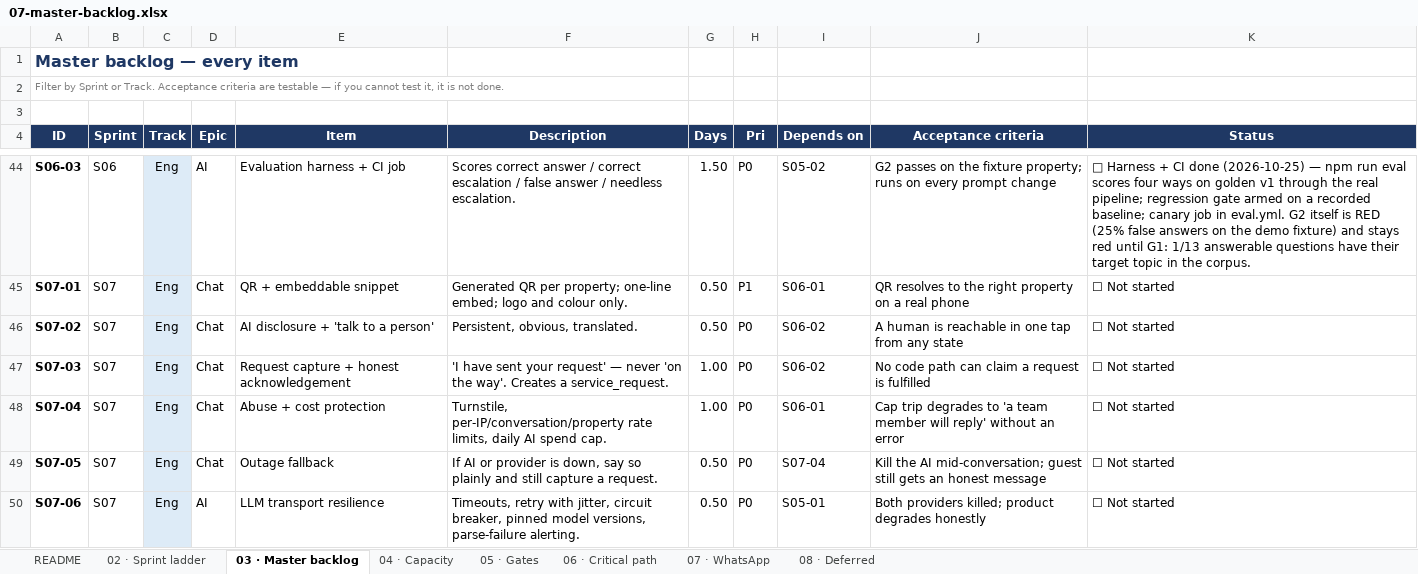
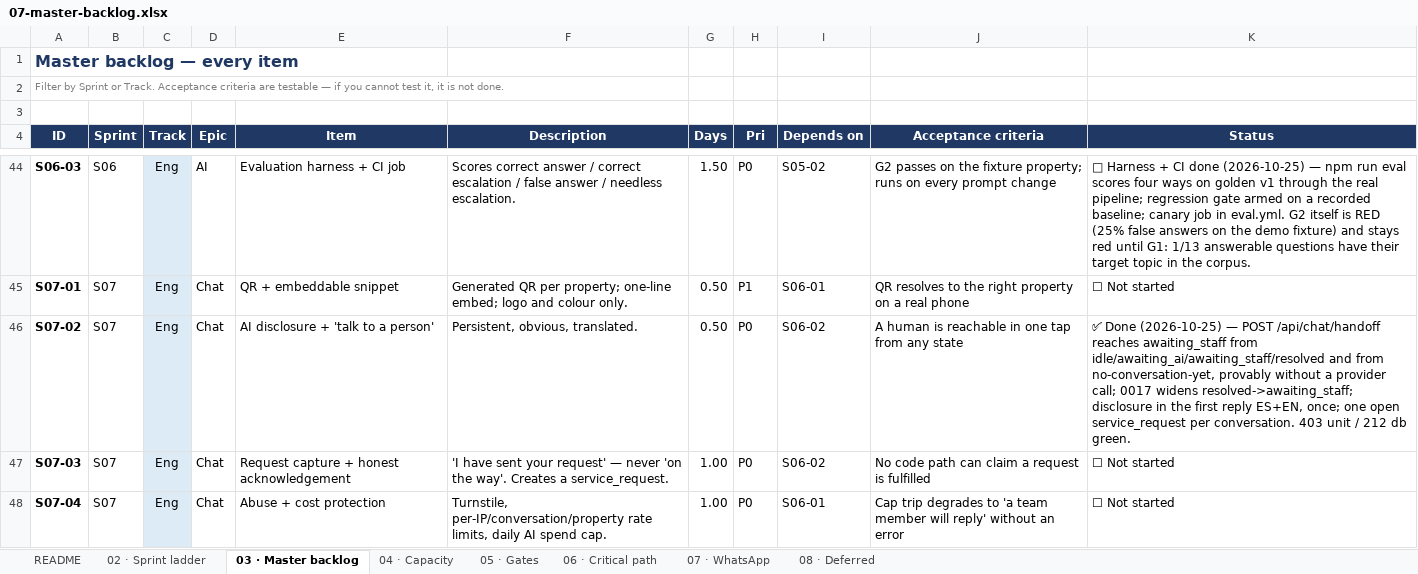
Before and after one commit to jtanori/ai-guest-concierge-1, an Excel workbook: docs/07-master-backlog.xlsx, sheet 03 · Master backlog, drawn as a sheet; only a part is shown, gaps mark what is left out; the shorter side is filled out with more unchanged rows; values as stored, in another font and other column widths than the file's, no borders; the diff names each change by its address in the sheet, - before the commit and + after, or states it on an @@ line.

Commit message:
S07-02: AI disclosure + one-tap handoff to a human
- db/migrations/0017_handoff_from_resolved.sql: resolves an inconsistency
  0016 left behind. AC-2 says a handoff works from `resolved`; 0016's matrix
  did not allow `resolved -> awaiting_staff`. The edge is added to both copies
  of the matrix (the migration and src/conversation/state.ts), on the grounds
  that refusing a handoff because the row says "resolved" disables the guest's
  only route to a person at the moment the bot has given up. `resolved -> idle`
  stays illegal. Also: handoff_reasons.reason_code becomes a closed vocabulary
  (Appendix B + ai_unavailable, NOT VALID so it constrains new writes without
  failing on legacy rows) and a partial index for the "is a request already
  open?" lookup S09-01 will lean on.
- src/guest/service.ts: postGuestHandoff — lock the conversation row, take it
  over (state + handoff_reasons + human_takeover in one transaction), open one
  service_requests row per conversation, answer with catalogue copy. No
  provider is constructed on this path.
- src/guest/service.ts: the disclosure is prepended to the first outbound
  message and stored with it, once per conversation, decided by a query under
  the row lock (a guest can tap "talk to a person" before typing, so
  conversation.created is not the first-reply signal).
- src/guest/http.ts: POST /api/chat/handoff. POST with no body; 405 on GET.
- web/: the "talk to a person" button calls the handoff route instead of
  sending the catalogue sentence as a message. As a message it was answered
  without ever recording that a human was wanted, and on `resolved` it went to
  the model.
- tests/db/handoff.db.test.ts: 8 cases — disclosure in ES and EN, once and not
  every turn; handoff from idle/awaiting_ai/awaiting_staff/resolved and from
  no-conversation-yet; zero provider calls proven by a provider that throws if
  asked; one reason row, one takeover event, one request, idempotent on a
  second tap; unknown slug writes nothing; GET is 405.
- tests/db/isolation.db.test.ts: the fixture was writing an invented
  handoff_reasons code (`refresh_needed`); the new constraint caught it.

403 unit / 212 db green (17 migrations).

Co-authored-by: arena-agent <297053741+arena-agent@users.noreply.github.com>

```diff
--- a/docs/07-master-backlog.xlsx (sheet 03 · Master backlog)
+++ b/docs/07-master-backlog.xlsx (sheet 03 · Master backlog)
-K46 (Status): ☐ Not started
+K46 (Status): ✅ Done (2026-10-25) — POST /api/chat/handoff reaches awaiting_staff from idle/awaiting_ai/awaiting_staff/resolved and from no-conversation-yet, provably without a provider call; 0017 widens resolved->awaiting_staff; disclosure in the first reply ES+EN, once; one open service_request per conversation. 403 unit / 212 db green.
```
Also changed, not shown: 17 other files.
